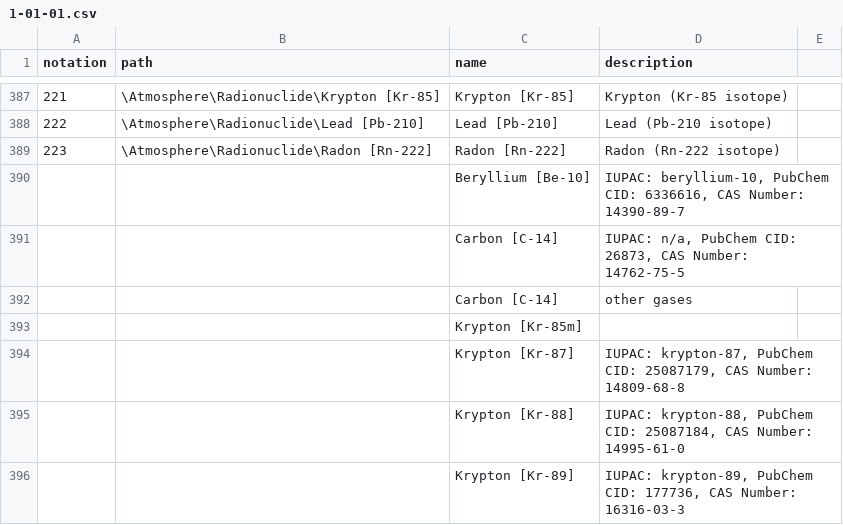
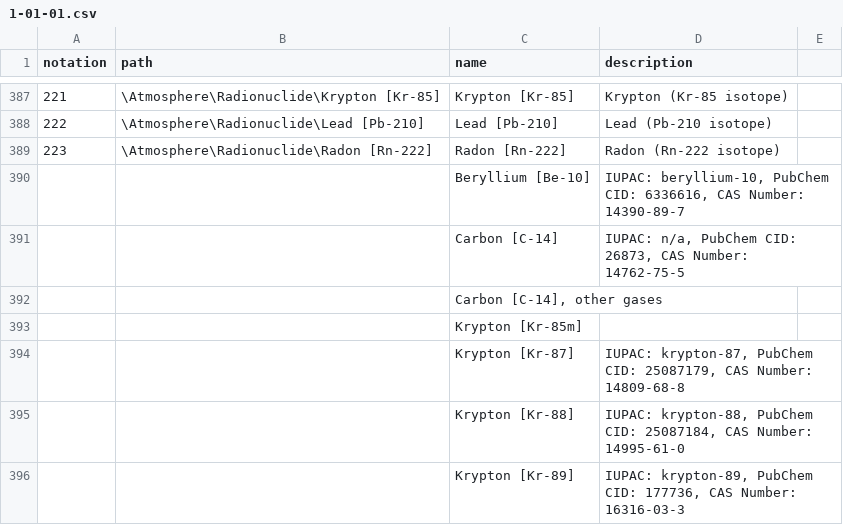
Before and after one commit to Money-Dr/wmds, a CSV file: tables_en/1-01-01.csv, drawn as a sheet; only a part is shown, gaps mark what is left out; removed rows and columns are numbered as before the commit, all else as after; the diff names each change by its address in the sheet, - before the commit and + after, or states it on an @@ line.

Commit message:
Update 1-01-01.csv

```diff
--- a/tables_en/1-01-01.csv
+++ b/tables_en/1-01-01.csv
-row 392:  |  | Carbon [C-14] | other gases
+row 392:  |  | Carbon [C-14], other gases
```
